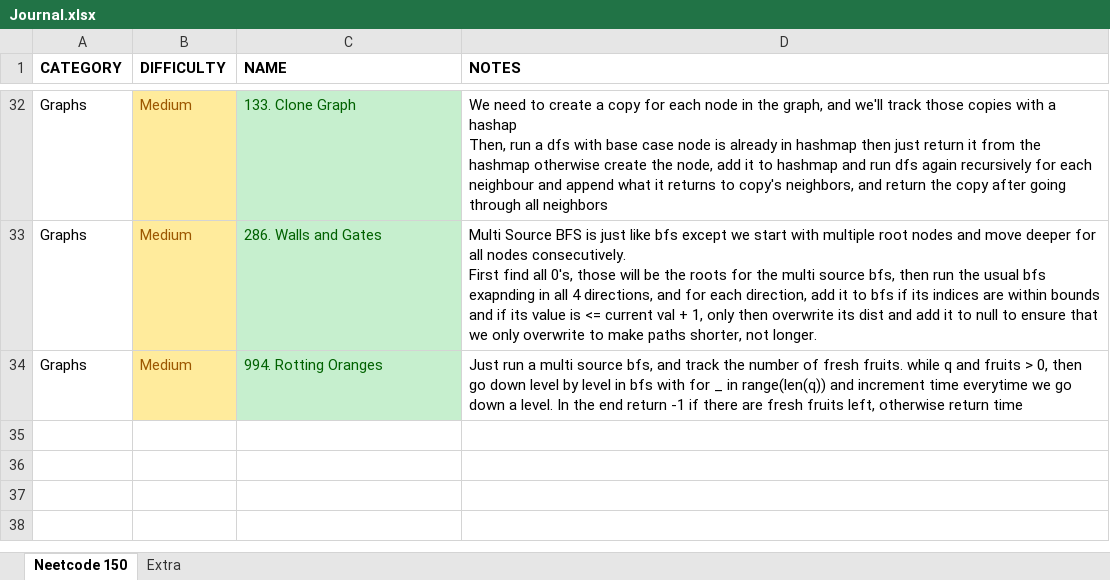
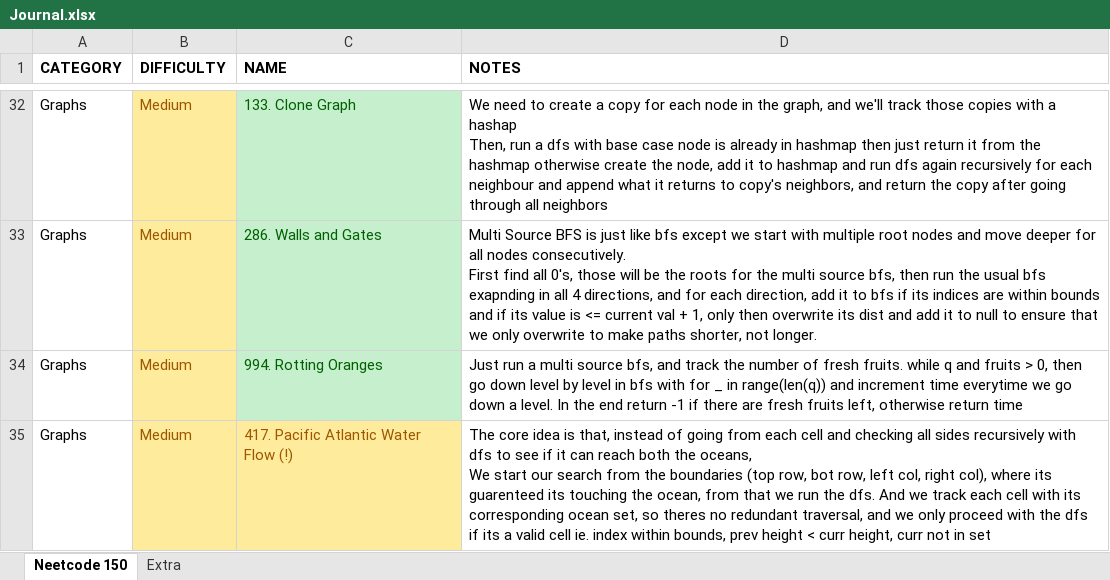
Before and after one commit to vikram42003/DSA-Practice, an Excel workbook: Journal.xlsx, sheet Neetcode 150, drawn as a sheet; only a part is shown, gaps mark what is left out; values as stored, in another font and other column widths than the file's, no borders; ↵ is a line break in a cell; the diff names each change by its address in the sheet, - before the commit and + after, or states it on an @@ line.

```diff
--- a/Journal.xlsx (sheet Neetcode 150)
+++ b/Journal.xlsx (sheet Neetcode 150)
+row 35: Graphs | Medium | 417. Pacific Atlantic Water Flow (!) | The core idea is that, instead of going from each cell and checking all sides recursively with dfs to see if it can reach both the oceans, ↵ We start our search from the boundaries (top row, bot row, left col, right col), where its guarenteed its touching the ocean, from that we run the dfs. And we track each cell with its corresponding ocean set, so theres no redundant traversal, and we only proceed with the dfs if its a valid cell ie. index within bounds, prev height < curr height, curr not in set
```
Also changed, not shown: 1 other file.
